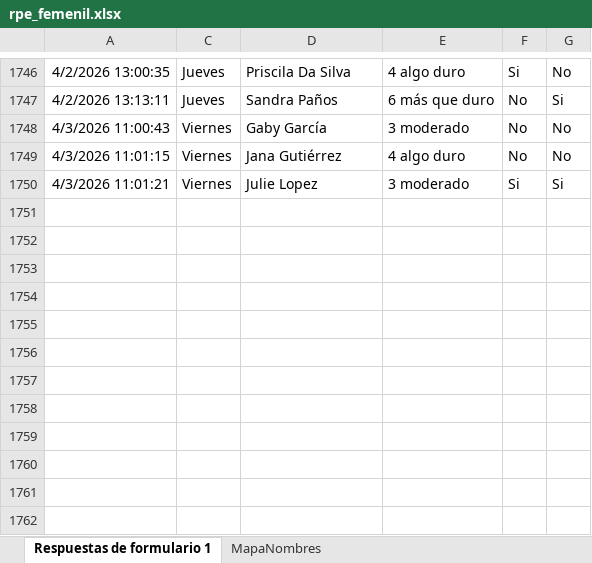
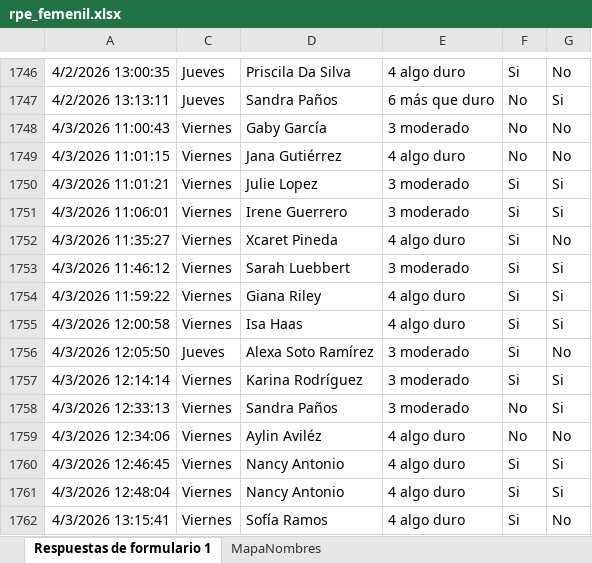
Before and after one commit to mr2293/dashboard_femenil, an Excel workbook: data/rpe_femenil.xlsx, sheet Respuestas de formulario 1, drawn as a sheet; only a part is shown, gaps mark what is left out; values as stored, in another font and other column widths than the file's, no borders; charts and pictures and conditional formats and table styles not drawn; the diff names each change by its address in the sheet, - before the commit and + after, or states it on an @@ line.

```diff
--- a/data/rpe_femenil.xlsx (sheet Respuestas de formulario 1)
+++ b/data/rpe_femenil.xlsx (sheet Respuestas de formulario 1)
+row 1751: 4/3/2026 11:06:01 | Viernes | Irene Guerrero | 3 moderado | Si | Si
+row 1752: 4/3/2026 11:35:27 | Viernes | Xcaret Pineda | 4 algo duro | Si | No
+row 1753: 4/3/2026 11:46:12 | Viernes | Sarah Luebbert | 3 moderado | Si | Si
+row 1754: 4/3/2026 11:59:22 | Viernes | Giana Riley | 4 algo duro | Si | Si
+row 1755: 4/3/2026 12:00:58 | Viernes | Isa Haas | 4 algo duro | Si | Si
+row 1756: 4/3/2026 12:05:50 | Jueves | Alexa Soto Ramírez | 3 moderado | Si | No
+row 1757: 4/3/2026 12:14:14 | Viernes | Karina Rodríguez | 3 moderado | Si | Si
+row 1758: 4/3/2026 12:33:13 | Viernes | Sandra Paños | 3 moderado | No | Si
+row 1759: 4/3/2026 12:34:06 | Viernes | Aylin Aviléz | 4 algo duro | No | No
+row 1760: 4/3/2026 12:46:45 | Viernes | Nancy Antonio | 4 algo duro | Si | Si
+row 1761: 4/3/2026 12:48:04 | Viernes | Nancy Antonio | 4 algo duro | Si | Si
+row 1762: 4/3/2026 13:15:41 | Viernes | Sofía Ramos | 4 algo duro | Si | No
```
Also changed, not shown: hidden cells, data/cuestionario_femenil.xlsx.
